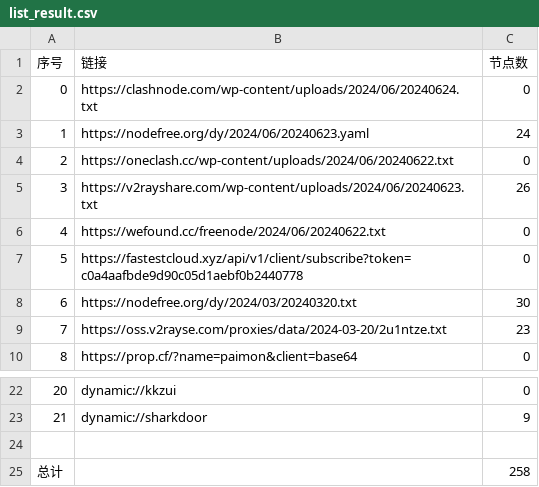
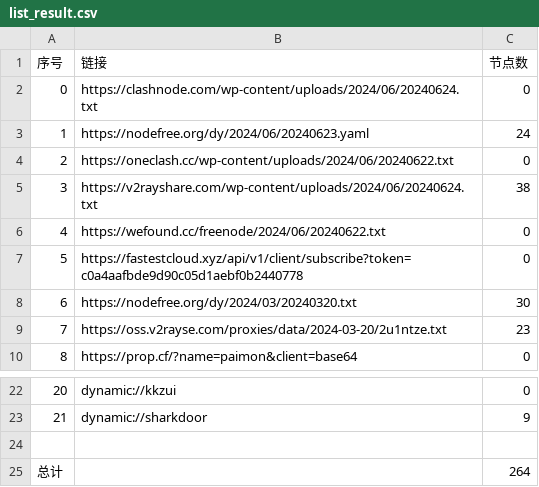
Before and after one commit to zyj68/AutoMergePublicNodes, a CSV file: list_result.csv, drawn as a sheet; only a part is shown, gaps mark what is left out.

```diff
--- a/list_result.csv
+++ b/list_result.csv
@@ -4,3 +4,3 @@
 2,https://oneclash.cc/wp-content/uploads/2024/06/20240622.txt,0
-3,https://v2rayshare.com/wp-content/uploads/2024/06/20240623.txt,26
+3,https://v2rayshare.com/wp-content/uploads/2024/06/20240624.txt,38
 4,https://wefound.cc/freenode/2024/06/20240622.txt,0
@@ -24,2 +24,2 @@
 
-总计,,258
+总计,,264
```
Also changed, not shown: 8 other files.
